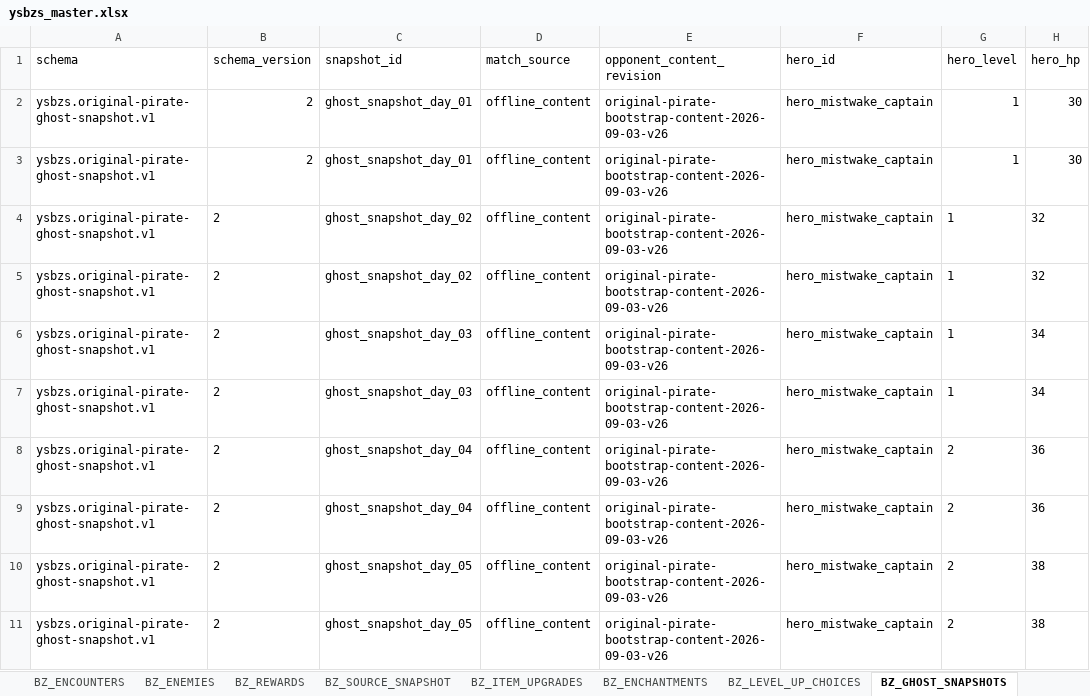
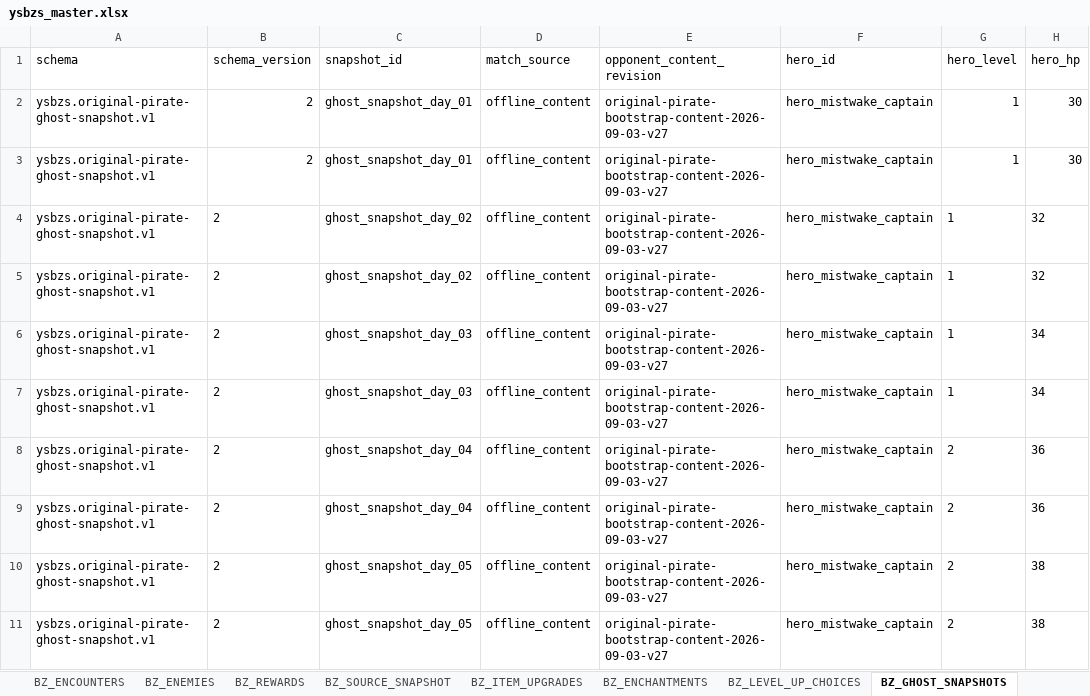
Before and after one commit to jyf0330/ysbzs, an Excel workbook: xlsx/ysbzs_master.xlsx, sheet BZ_GHOST_SNAPSHOTS, drawn as a sheet; only a part is shown; values as stored, in another font and other column widths than the file's, no borders; the diff covers the shown part only; the diff names each change by its address in the sheet, - before the commit and + after, or states it on an @@ line.

Commit message:
data(content): add original pirate ammo depletion

```diff
--- a/xlsx/ysbzs_master.xlsx (sheet BZ_GHOST_SNAPSHOTS)
+++ b/xlsx/ysbzs_master.xlsx (sheet BZ_GHOST_SNAPSHOTS)
-E2:E11 (opponent_content_revision): original-pirate-bootstrap-content-2026-09-03-v26
+E2:E11 (opponent_content_revision): original-pirate-bootstrap-content-2026-09-03-v27
```
Also changed, not shown: 10 edited cells elsewhere in this sheet, sheet BZ_GAMEPLAY, sheet BZ_ITEM_EFFECTS, sheet BZ_SOURCE_SNAPSHOT, sheet BZ_ITEM_SKILLS, 11 other files.
